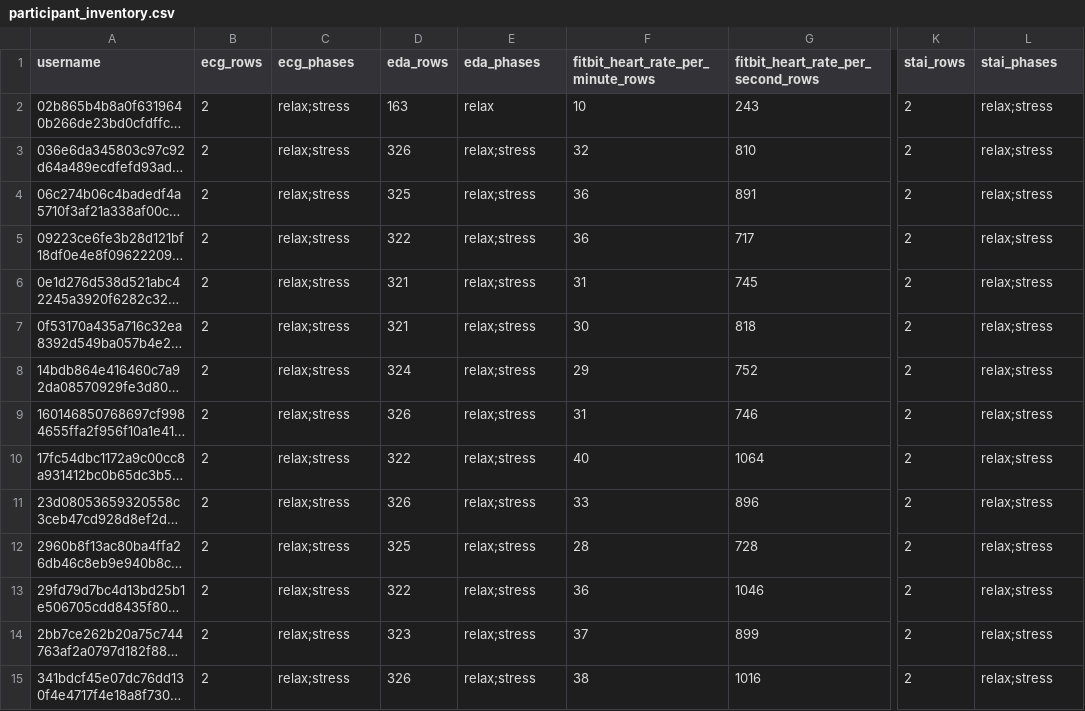
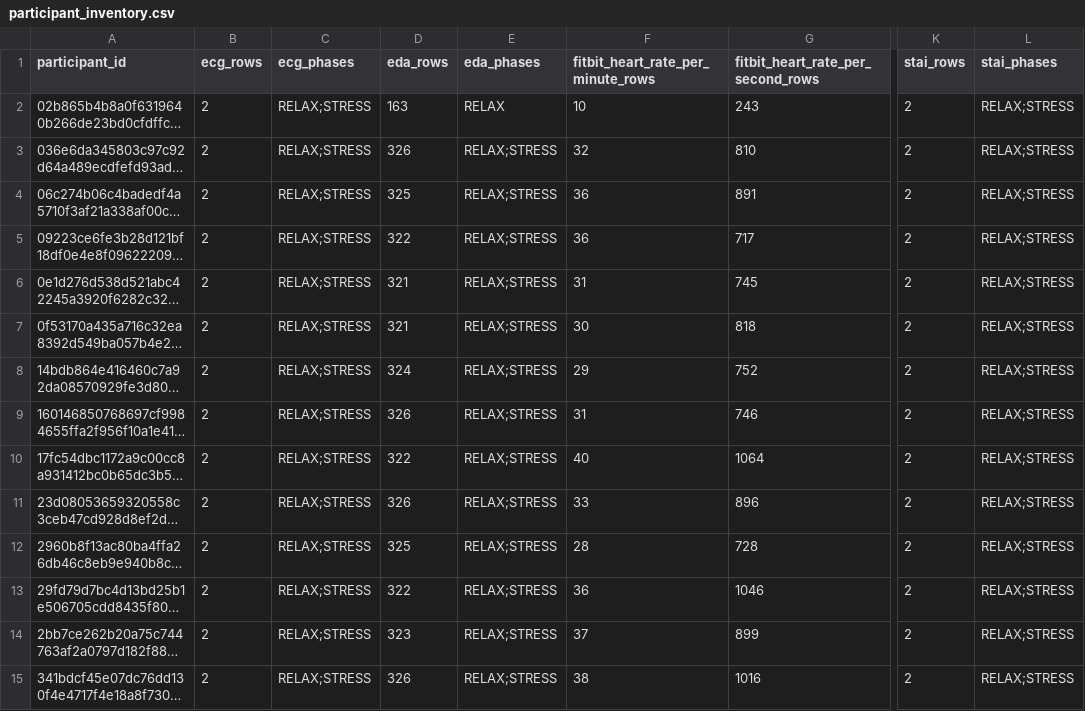
Before and after one commit to epsilon-rbtcs/TakeOFF, a CSV file: astronaut_health_spec_v0_2/astronaut_health_spec/ml-workstream-2/reports/tables/participant_inventory.csv, drawn as a sheet; only a part is shown, gaps mark what is left out; long unchanged cells end in …; the diff covers the shown part only; the diff names each change by its address in the sheet, - before the commit and + after, or states it on an @@ line.

```diff
--- a/astronaut_health_spec_v0_2/astronaut_health_spec/ml-workstream-2/reports/tables/participant_inventory.csv
+++ b/astronaut_health_spec_v0_2/astronaut_health_spec/ml-workstream-2/reports/tables/participant_inventory.csv
-A1: username
+A1: participant_id
-C2:C15 (ecg_phases): relax;stress
+C2:C15 (ecg_phases): RELAX;STRESS
-E2 (eda_phases): relax
+E2 (eda_phases): RELAX
-L2:L15 (stai_phases): relax;stress
+L2:L15 (stai_phases): RELAX;STRESS
-E3:E15 (eda_phases): relax;stress
+E3:E15 (eda_phases): RELAX;STRESS
```
Also changed, not shown: 154 edited cells elsewhere in this file, astronaut_health_spec_v0_2/astronaut_health_spec/ml-workstream-2/reports/tables/column_schema_and_missingness.csv, 15 other files.
